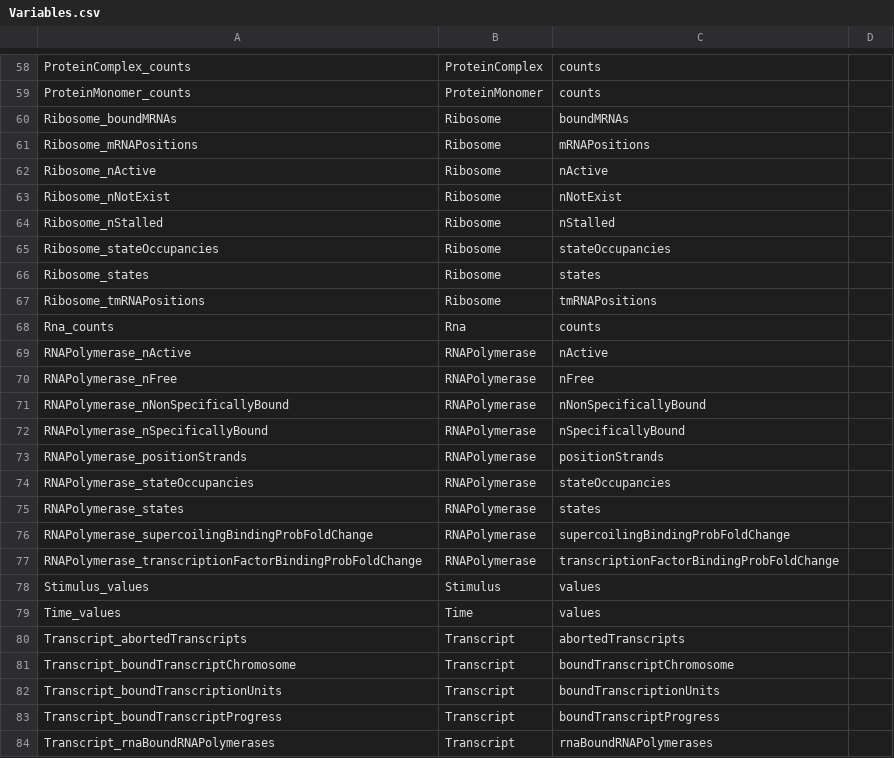
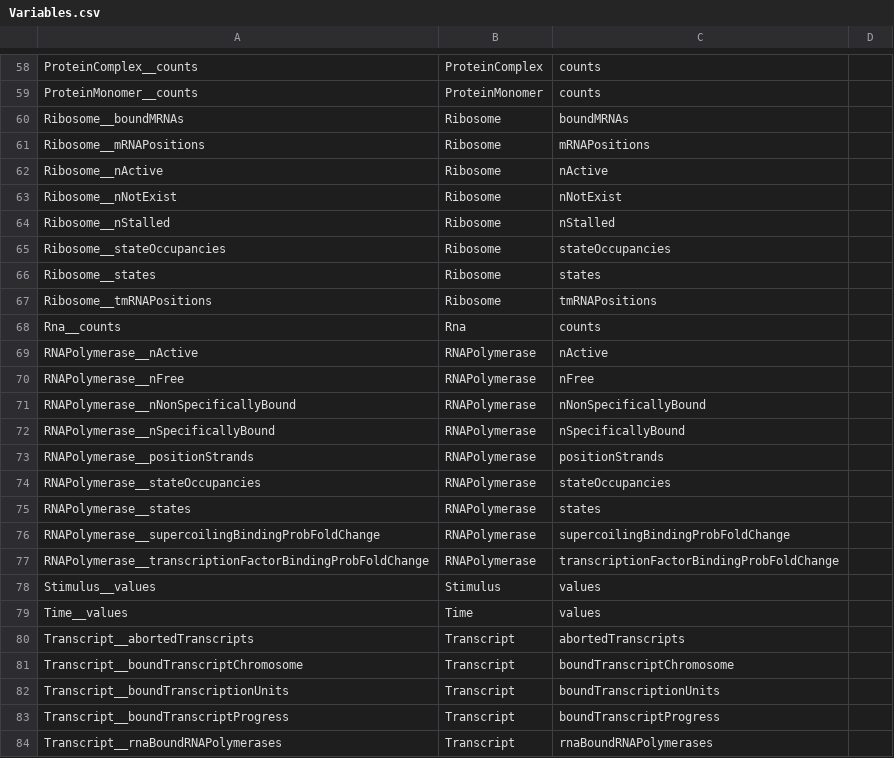
Before and after one commit to whole-cell-tutors/wholecell, a CSV file: wholecell-integration/Variables.csv, drawn as a sheet; only a part is shown, gaps mark what is left out; the diff covers the shown part only; the diff names each change by its address in the sheet, - before the commit and + after, or states it on an @@ line.

```diff
--- a/wholecell-integration/Variables.csv
+++ b/wholecell-integration/Variables.csv
-A58: ProteinComplex_counts
+A58: ProteinComplex__counts
-A59: ProteinMonomer_counts
+A59: ProteinMonomer__counts
-A60: Ribosome_boundMRNAs
+A60: Ribosome__boundMRNAs
-A61: Ribosome_mRNAPositions
+A61: Ribosome__mRNAPositions
-A62: Ribosome_nActive
+A62: Ribosome__nActive
-A63: Ribosome_nNotExist
+A63: Ribosome__nNotExist
-A64: Ribosome_nStalled
+A64: Ribosome__nStalled
-A65: Ribosome_stateOccupancies
+A65: Ribosome__stateOccupancies
-A66: Ribosome_states
+A66: Ribosome__states
-A67: Ribosome_tmRNAPositions
+A67: Ribosome__tmRNAPositions
-A68: Rna_counts
+A68: Rna__counts
-A69: RNAPolymerase_nActive
+A69: RNAPolymerase__nActive
-A70: RNAPolymerase_nFree
+A70: RNAPolymerase__nFree
-A71: RNAPolymerase_nNonSpecificallyBound
+A71: RNAPolymerase__nNonSpecificallyBound
-A72: RNAPolymerase_nSpecificallyBound
+A72: RNAPolymerase__nSpecificallyBound
-A73: RNAPolymerase_positionStrands
+A73: RNAPolymerase__positionStrands
-A74: RNAPolymerase_stateOccupancies
+A74: RNAPolymerase__stateOccupancies
-A75: RNAPolymerase_states
+A75: RNAPolymerase__states
-A76: RNAPolymerase_supercoilingBindingProbFoldChange
+A76: RNAPolymerase__supercoilingBindingProbFoldChange
-A77: RNAPolymerase_transcriptionFactorBindingProbFoldChange
+A77: RNAPolymerase__transcriptionFactorBindingProbFoldChange
-A78: Stimulus_values
+A78: Stimulus__values
-A79: Time_values
+A79: Time__values
-A80: Transcript_abortedTranscripts
+A80: Transcript__abortedTranscripts
-A81: Transcript_boundTranscriptChromosome
+A81: Transcript__boundTranscriptChromosome
-A82: Transcript_boundTranscriptionUnits
+A82: Transcript__boundTranscriptionUnits
-A83: Transcript_boundTranscriptProgress
+A83: Transcript__boundTranscriptProgress
-A84: Transcript_rnaBoundRNAPolymerases
+A84: Transcript__rnaBoundRNAPolymerases
```
Also changed, not shown: 56 edited cells elsewhere in this file, 1 other file.
